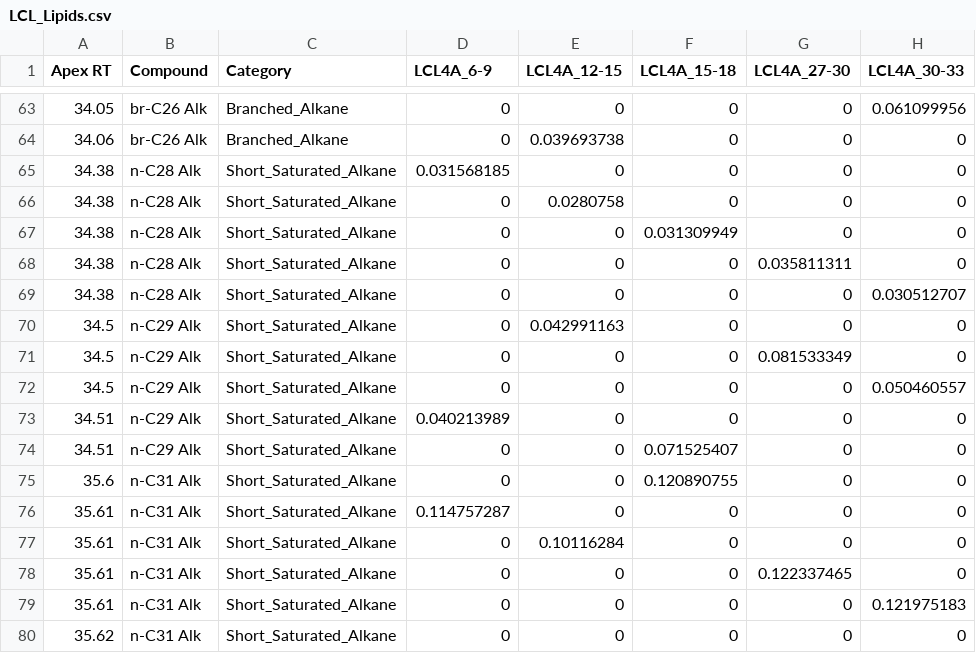
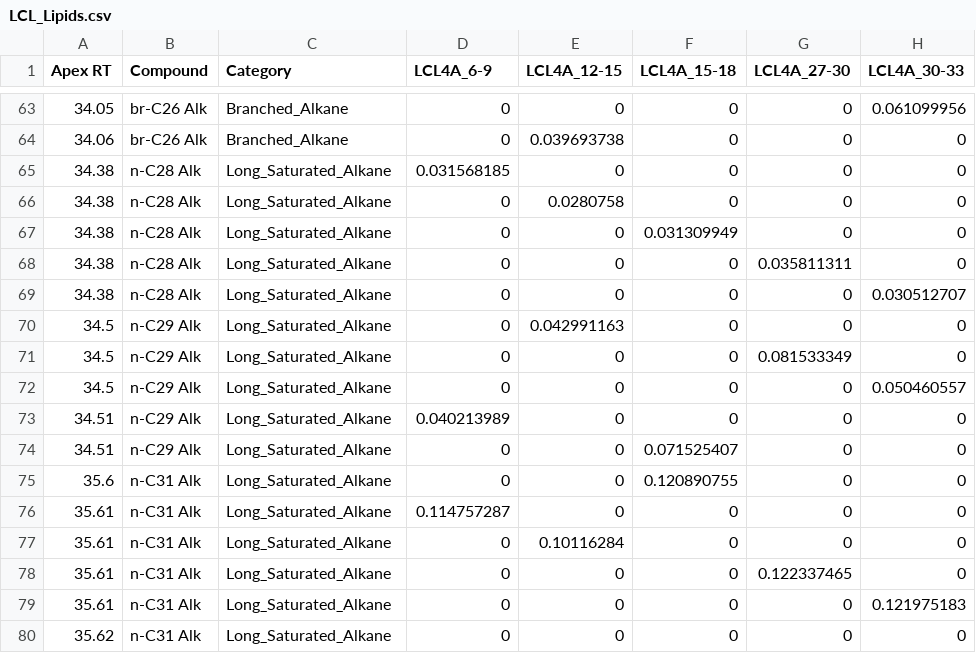
Before and after one commit to FloydNichols97/BC_Cores, a CSV file: LCL_Lipids.csv, drawn as a sheet; only a part is shown, gaps mark what is left out; the diff covers the shown part only; the diff names each change by its address in the sheet, - before the commit and + after, or states it on an @@ line.

```diff
--- a/LCL_Lipids.csv
+++ b/LCL_Lipids.csv
-C65:C80 (Category): Short_Saturated_Alkane
+C65:C80 (Category): Long_Saturated_Alkane
```
Also changed, not shown: 22 edited cells elsewhere in this file.
